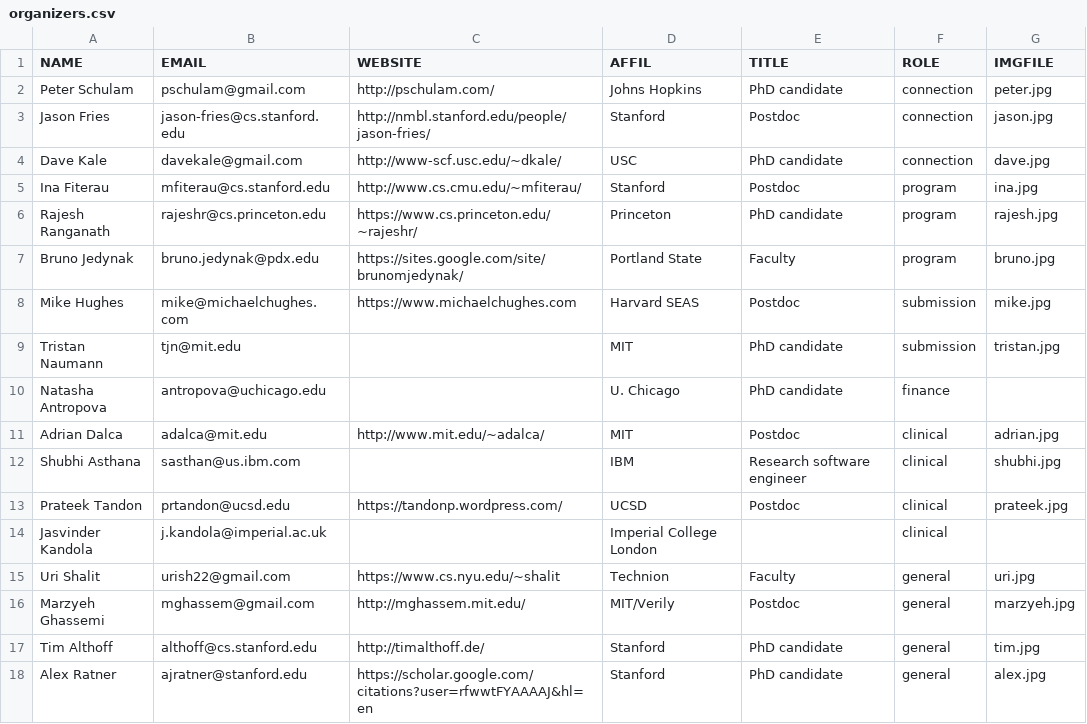
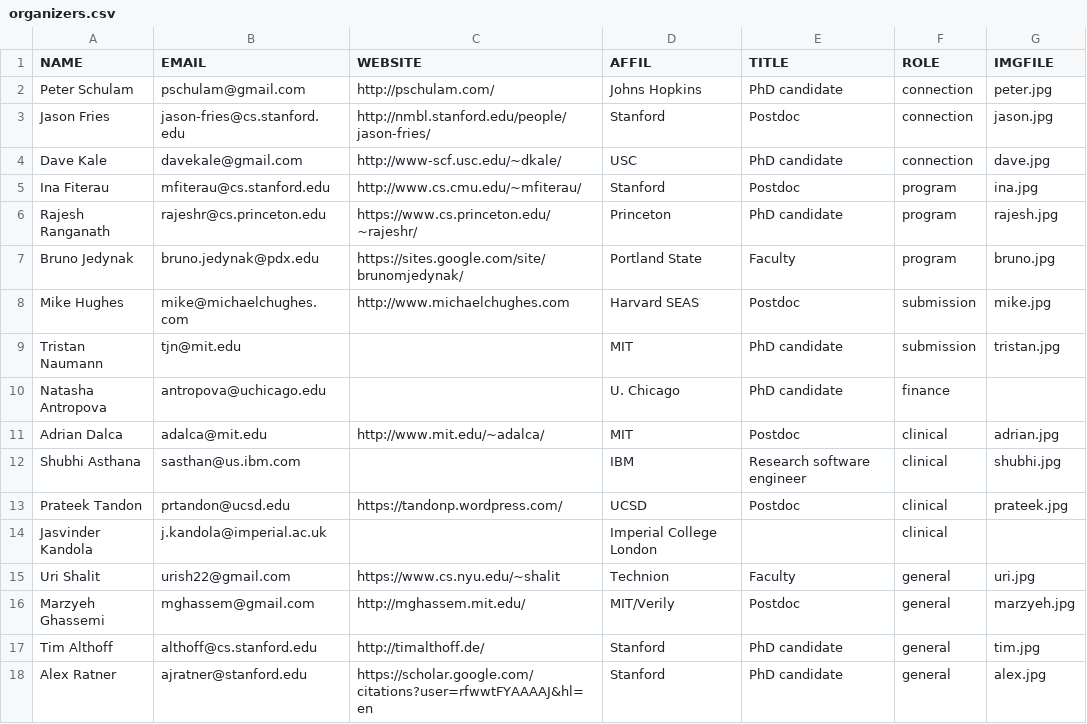
Before and after one commit to ml4health/ml4health.github.io, a CSV file: 2017_content/organizer_data/organizers.csv, drawn as a sheet.

Commit message:
FIX http not https to fix broken link

```diff
--- a/2017_content/organizer_data/organizers.csv
+++ b/2017_content/organizer_data/organizers.csv
@@ -7,3 +7,3 @@ Rajesh Ranganath,rajeshr@cs.princeton.edu,https://www.cs.princeton.edu/~rajeshr/
 Bruno Jedynak,bruno.jedynak@pdx.edu,https://sites.google.com/site/brunomjedynak/,Portland State,Faculty,program,bruno.jpg,
-Mike Hughes,mike@michaelchughes.com,https://www.michaelchughes.com,Harvard SEAS,Postdoc,submission,mike.jpg,
+Mike Hughes,mike@michaelchughes.com,http://www.michaelchughes.com,Harvard SEAS,Postdoc,submission,mike.jpg,
 Tristan Naumann,tjn@mit.edu,,MIT,PhD candidate,submission,tristan.jpg,
```
Also changed, not shown: 2 other files.
